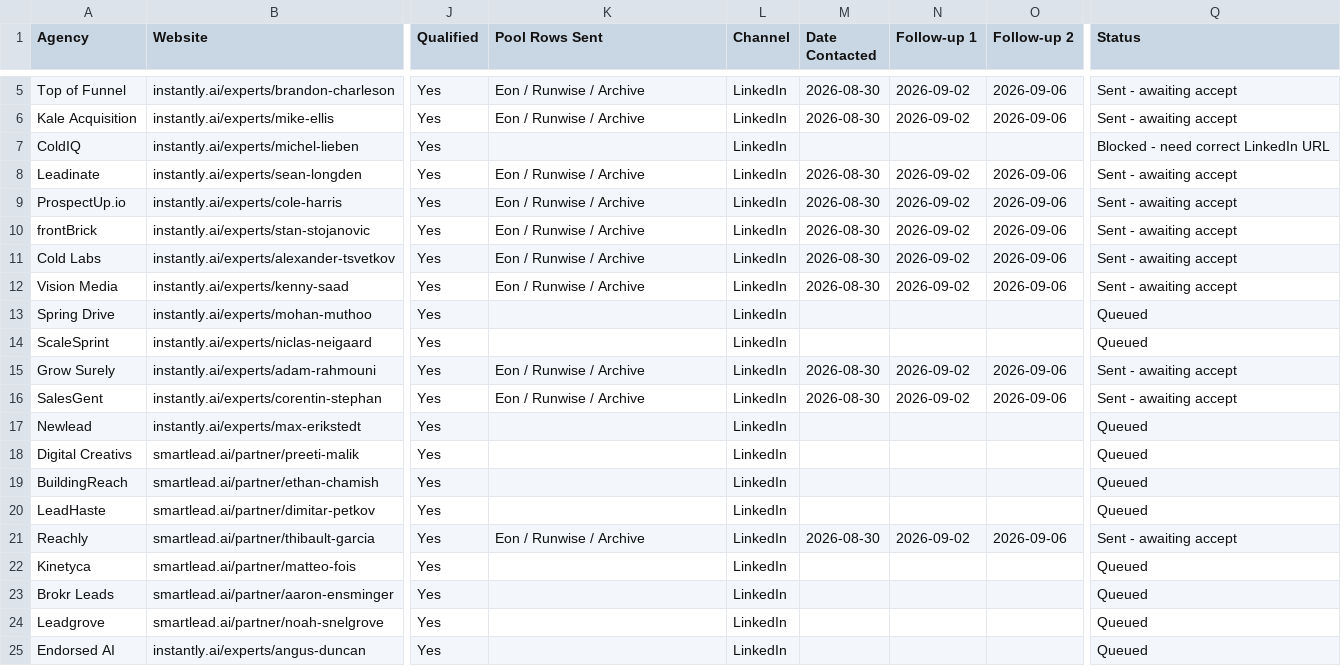
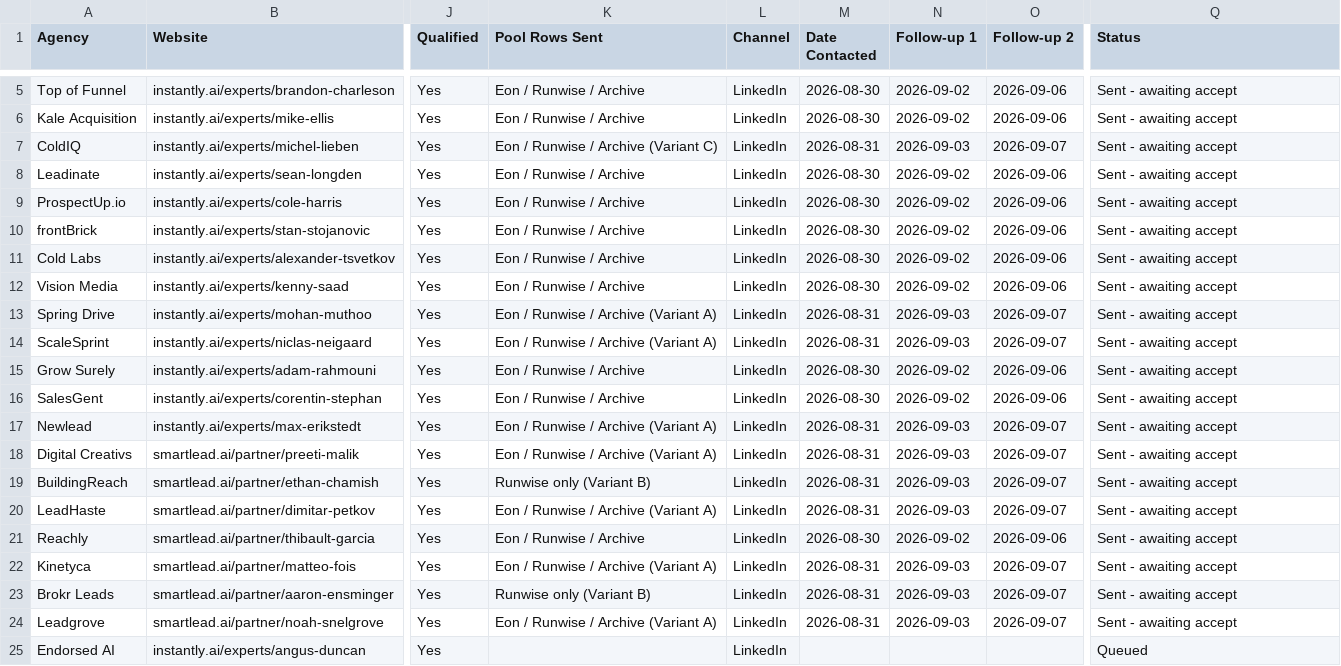
Before and after one commit to bokjong393/Mybusiness, a CSV file: templates/target-list.csv, drawn as a sheet; only a part is shown, gaps mark what is left out; the diff names each change by its address in the sheet, - before the commit and + after, or states it on an @@ line.

```diff
--- a/templates/target-list.csv
+++ b/templates/target-list.csv
-K7 (Pool Rows Sent): (empty)
+K7 (Pool Rows Sent): Eon / Runwise / Archive (Variant C)
-M7 (Date Contacted): (empty)
+M7 (Date Contacted): 2026-08-31
-N7 (Follow-up 1): (empty)
+N7 (Follow-up 1): 2026-09-03
-O7 (Follow-up 2): (empty)
+O7 (Follow-up 2): 2026-09-07
-Q7 (Status): Blocked - need correct LinkedIn URL
+Q7 (Status): Sent - awaiting accept
-K13:K14 (Pool Rows Sent): (empty)
+K13:K14 (Pool Rows Sent): Eon / Runwise / Archive (Variant A)
-M13:M14 (Date Contacted): (empty)
+M13:M14 (Date Contacted): 2026-08-31
-N13:N14 (Follow-up 1): (empty)
+N13:N14 (Follow-up 1): 2026-09-03
-O13:O14 (Follow-up 2): (empty)
+O13:O14 (Follow-up 2): 2026-09-07
-Q13:Q14 (Status): Queued
+Q13:Q14 (Status): Sent - awaiting accept
-K17:K18 (Pool Rows Sent): (empty)
+K17:K18 (Pool Rows Sent): Eon / Runwise / Archive (Variant A)
-M17:M20 (Date Contacted): (empty)
+M17:M20 (Date Contacted): 2026-08-31
-N17:N20 (Follow-up 1): (empty)
+N17:N20 (Follow-up 1): 2026-09-03
-O17:O20 (Follow-up 2): (empty)
+O17:O20 (Follow-up 2): 2026-09-07
-Q17:Q20 (Status): Queued
+Q17:Q20 (Status): Sent - awaiting accept
-K19 (Pool Rows Sent): (empty)
+K19 (Pool Rows Sent): Runwise only (Variant B)
-K20 (Pool Rows Sent): (empty)
+K20 (Pool Rows Sent): Eon / Runwise / Archive (Variant A)
-K22 (Pool Rows Sent): (empty)
+K22 (Pool Rows Sent): Eon / Runwise / Archive (Variant A)
-M22:M24 (Date Contacted): (empty)
+M22:M24 (Date Contacted): 2026-08-31
-N22:N24 (Follow-up 1): (empty)
+N22:N24 (Follow-up 1): 2026-09-03
-O22:O24 (Follow-up 2): (empty)
+O22:O24 (Follow-up 2): 2026-09-07
-Q22:Q24 (Status): Queued
+Q22:Q24 (Status): Sent - awaiting accept
-K23 (Pool Rows Sent): (empty)
+K23 (Pool Rows Sent): Runwise only (Variant B)
-K24 (Pool Rows Sent): (empty)
+K24 (Pool Rows Sent): Eon / Runwise / Archive (Variant A)
```
Also changed, not shown: 1 other file.
